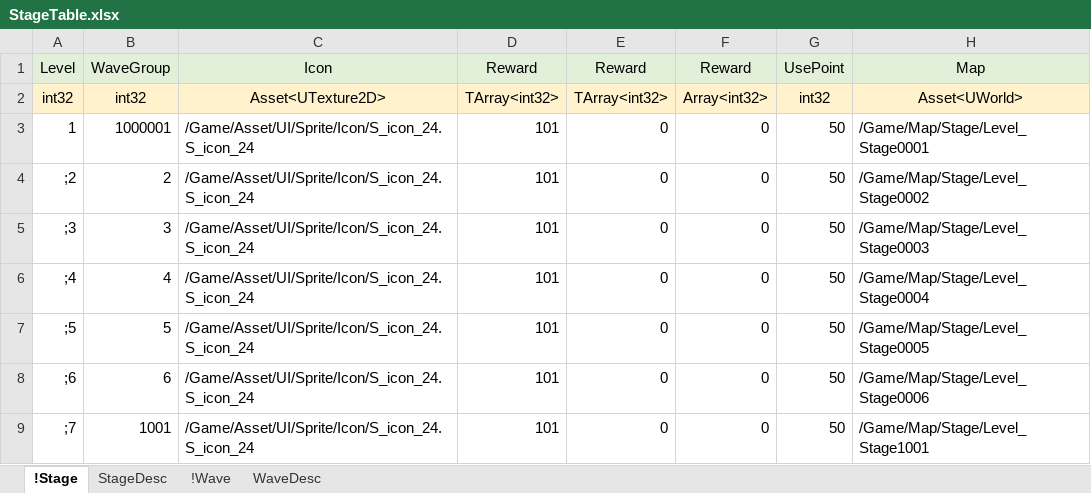
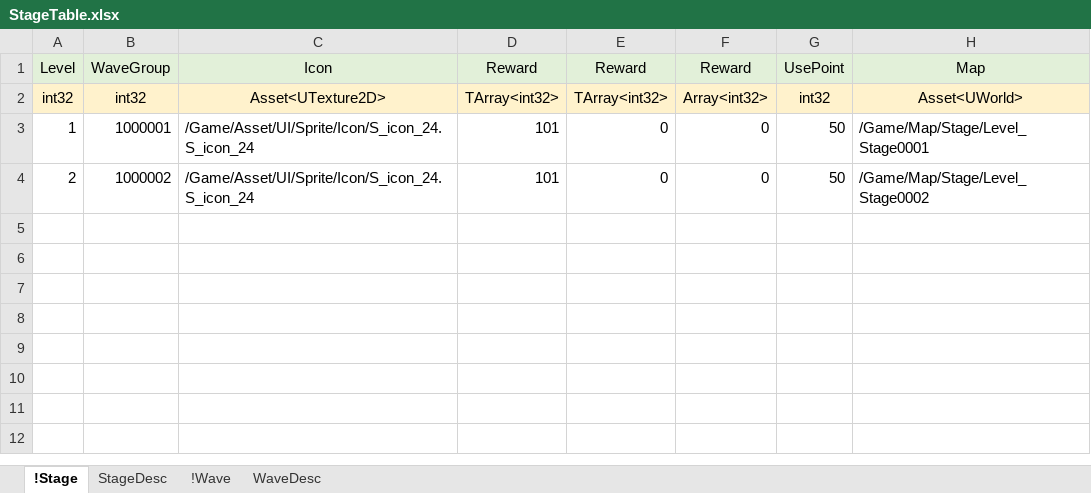
Before and after one commit to EpicRocket/SProject, an Excel workbook: XLSX/StageTable.xlsx, sheet !Stage, drawn as a sheet; values as stored, in another font and other column widths than the file's, no borders; the diff names each change by its address in the sheet, - before the commit and + after, or states it on an @@ line.

```diff
--- a/XLSX/StageTable.xlsx (sheet !Stage)
+++ b/XLSX/StageTable.xlsx (sheet !Stage)
-A4: ;2
+A4: 2
-B4: 2
+B4: 1000002
-row 5: ;3 | 3 | /Game/Asset/UI/Sprite/Icon/S_icon_24.S_icon_24 | 101 | 0 | 0 | 50 | /Game/Map/Stage/Level_Stage0003
-row 6: ;4 | 4 | /Game/Asset/UI/Sprite/Icon/S_icon_24.S_icon_24 | 101 | 0 | 0 | 50 | /Game/Map/Stage/Level_Stage0004
-row 7: ;5 | 5 | /Game/Asset/UI/Sprite/Icon/S_icon_24.S_icon_24 | 101 | 0 | 0 | 50 | /Game/Map/Stage/Level_Stage0005
-row 8: ;6 | 6 | /Game/Asset/UI/Sprite/Icon/S_icon_24.S_icon_24 | 101 | 0 | 0 | 50 | /Game/Map/Stage/Level_Stage0006
-row 9: ;7 | 1001 | /Game/Asset/UI/Sprite/Icon/S_icon_24.S_icon_24 | 101 | 0 | 0 | 50 | /Game/Map/Stage/Level_Stage1001
```
Also changed, not shown: sheet !Wave, XLSX/MonsterGroupTable.xlsx, 1 other file.
